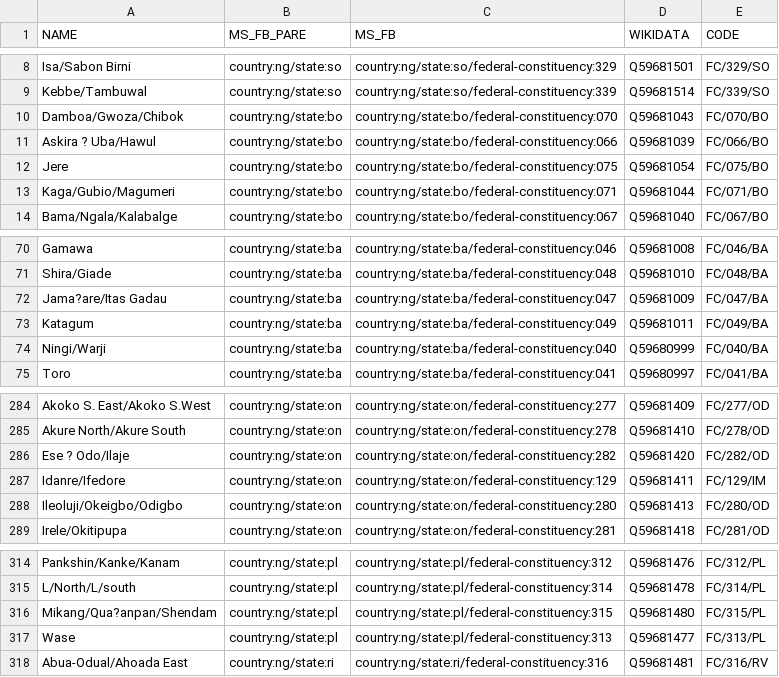
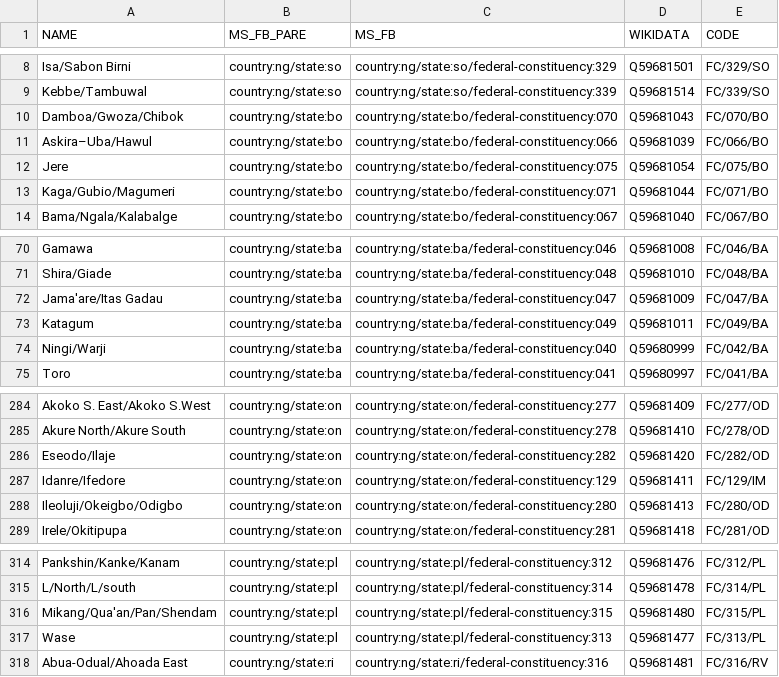
Before and after one commit to everypolitician/proto-commons-nigeria, a CSV file: boundaries/build/federal-constituencies/federal-constituencies.csv, drawn as a sheet; only a part is shown, gaps mark what is left out.

Commit message:
Fix wrong MS_FB ID, and encoding/name troubles for three districts

```diff
--- a/boundaries/build/federal-constituencies/federal-constituencies.csv
+++ b/boundaries/build/federal-constituencies/federal-constituencies.csv
@@ -10,3 +10,3 @@ Kebbe/Tambuwal,country:ng/state:so,country:ng/state:so/federal-constituency:339,
 Damboa/Gwoza/Chibok,country:ng/state:bo,country:ng/state:bo/federal-constituency:070,Q59681043,FC/070/BO
-Askira ? Uba/Hawul,country:ng/state:bo,country:ng/state:bo/federal-constituency:066,Q59681039,FC/066/BO
+Askira–Uba/Hawul,country:ng/state:bo,country:ng/state:bo/federal-constituency:066,Q59681039,FC/066/BO
 Jere,country:ng/state:bo,country:ng/state:bo/federal-constituency:075,Q59681054,FC/075/BO
@@ -71,5 +71,5 @@ Gamawa,country:ng/state:ba,country:ng/state:ba/federal-constituency:046,Q5968100
 Shira/Giade,country:ng/state:ba,country:ng/state:ba/federal-constituency:048,Q59681010,FC/048/BA
-Jama?are/Itas Gadau,country:ng/state:ba,country:ng/state:ba/federal-constituency:047,Q59681009,FC/047/BA
+Jama'are/Itas Gadau,country:ng/state:ba,country:ng/state:ba/federal-constituency:047,Q59681009,FC/047/BA
 Katagum,country:ng/state:ba,country:ng/state:ba/federal-constituency:049,Q59681011,FC/049/BA
-Ningi/Warji,country:ng/state:ba,country:ng/state:ba/federal-constituency:040,Q59680999,FC/040/BA
+Ningi/Warji,country:ng/state:ba,country:ng/state:ba/federal-constituency:040,Q59680999,FC/042/BA
 Toro,country:ng/state:ba,country:ng/state:ba/federal-constituency:041,Q59680997,FC/041/BA
@@ -285,3 +285,3 @@ Akoko S. East/Akoko S.West,country:ng/state:on,country:ng/state:on/federal-const
 Akure North/Akure South,country:ng/state:on,country:ng/state:on/federal-constituency:278,Q59681410,FC/278/OD
-Ese ? Odo/Ilaje,country:ng/state:on,country:ng/state:on/federal-constituency:282,Q59681420,FC/282/OD
+Eseodo/Ilaje,country:ng/state:on,country:ng/state:on/federal-constituency:282,Q59681420,FC/282/OD
 Idanre/Ifedore,country:ng/state:on,country:ng/state:on/federal-constituency:129,Q59681411,FC/129/IM
@@ -315,3 +315,3 @@ Pankshin/Kanke/Kanam,country:ng/state:pl,country:ng/state:pl/federal-constituenc
 L/North/L/south,country:ng/state:pl,country:ng/state:pl/federal-constituency:314,Q59681478,FC/314/PL
-Mikang/Qua?anpan/Shendam,country:ng/state:pl,country:ng/state:pl/federal-constituency:315,Q59681480,FC/315/PL
+Mikang/Qua'an/Pan/Shendam,country:ng/state:pl,country:ng/state:pl/federal-constituency:315,Q59681480,FC/315/PL
 Wase,country:ng/state:pl,country:ng/state:pl/federal-constituency:313,Q59681477,FC/313/PL
```
Also changed, not shown: 1 other file.
